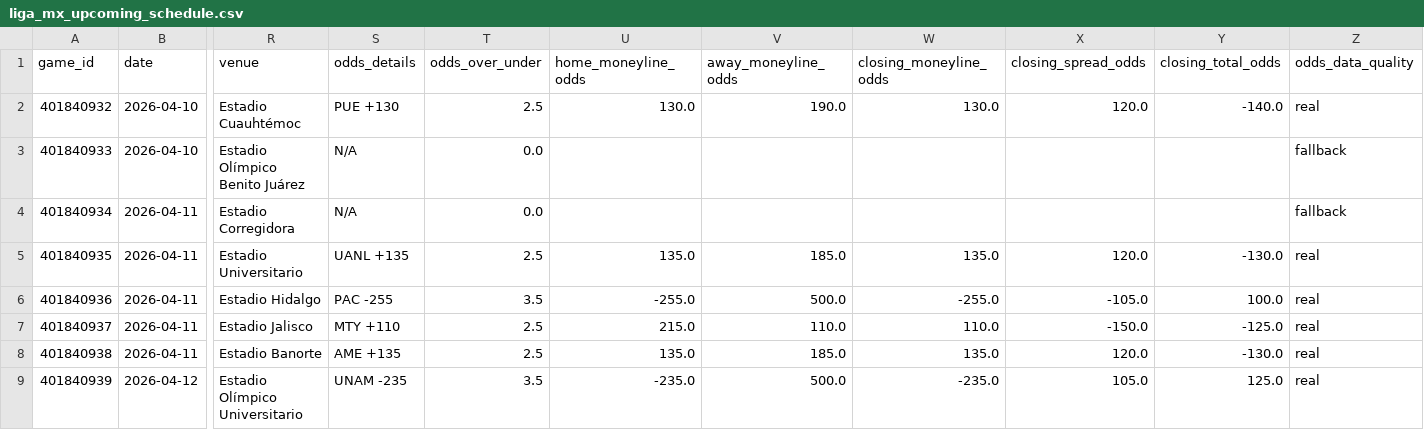
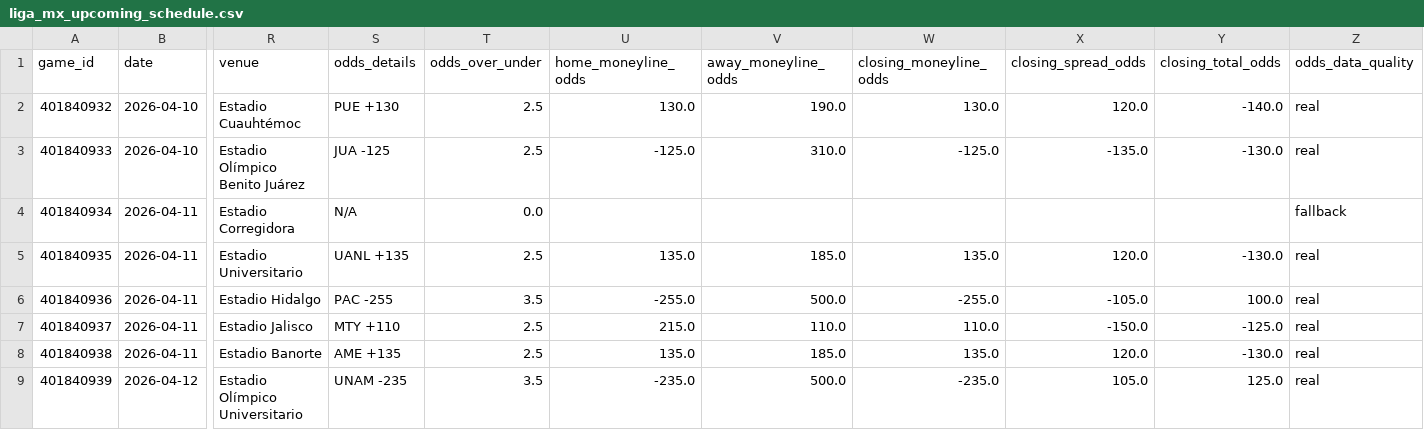
Before and after one commit to emilioandrade0/PickGOLD, a CSV file: src/data/liga_mx/raw/liga_mx_upcoming_schedule.csv, drawn as a sheet; only a part is shown, gaps mark what is left out; the diff names each change by its address in the sheet, - before the commit and + after, or states it on an @@ line.

```diff
--- a/src/data/liga_mx/raw/liga_mx_upcoming_schedule.csv
+++ b/src/data/liga_mx/raw/liga_mx_upcoming_schedule.csv
-S3 (odds_details): N/A
+S3 (odds_details): JUA -125
-T3 (odds_over_under): 0.0
+T3 (odds_over_under): 2.5
-U3 (home_moneyline_odds): (empty)
+U3 (home_moneyline_odds): -125.0
-V3 (away_moneyline_odds): (empty)
+V3 (away_moneyline_odds): 310.0
-W3 (closing_moneyline_odds): (empty)
+W3 (closing_moneyline_odds): -125.0
-X3 (closing_spread_odds): (empty)
+X3 (closing_spread_odds): -135.0
-Y3 (closing_total_odds): (empty)
+Y3 (closing_total_odds): -130.0
-Z3 (odds_data_quality): fallback
+Z3 (odds_data_quality): real
```
Also changed, not shown: src/data/laliga/raw/laliga_upcoming_schedule.csv, src/data/mlb/raw/mlb_upcoming_schedule.csv, 16 other files.
